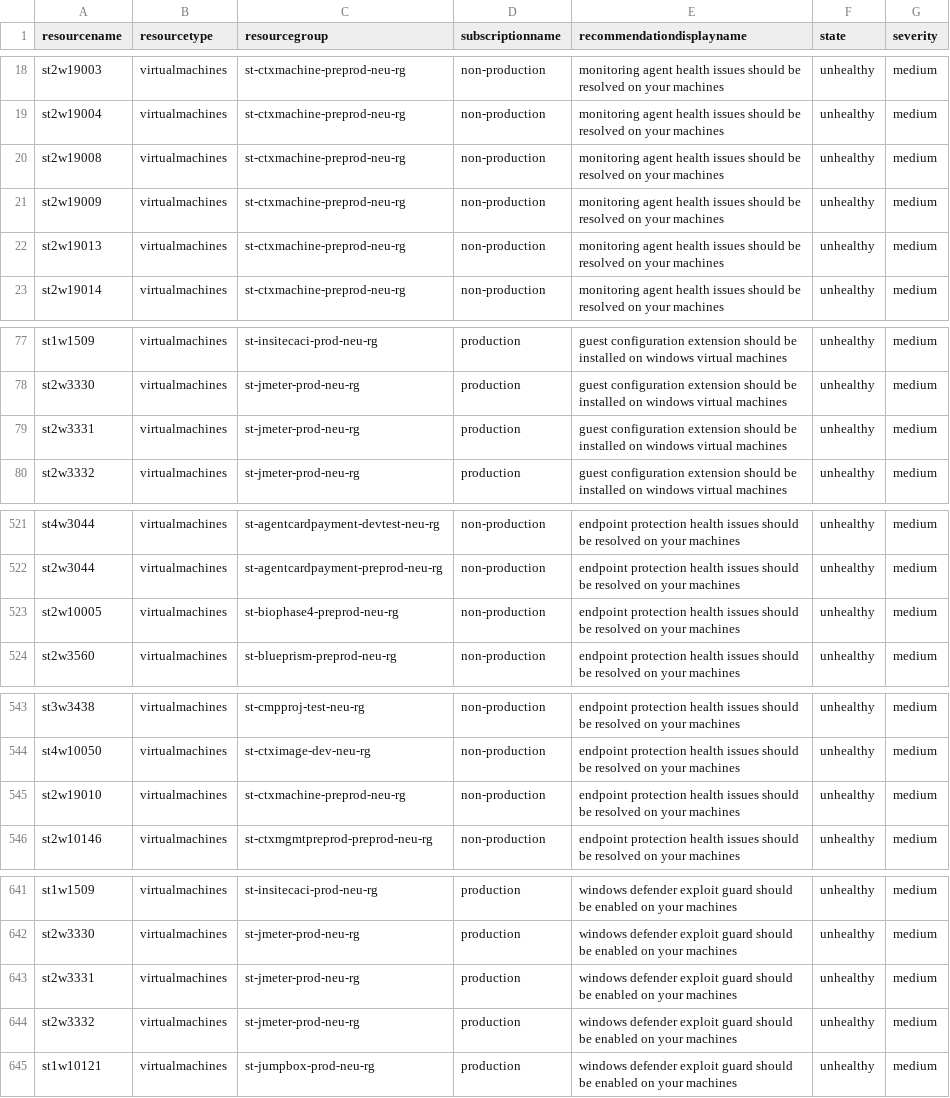
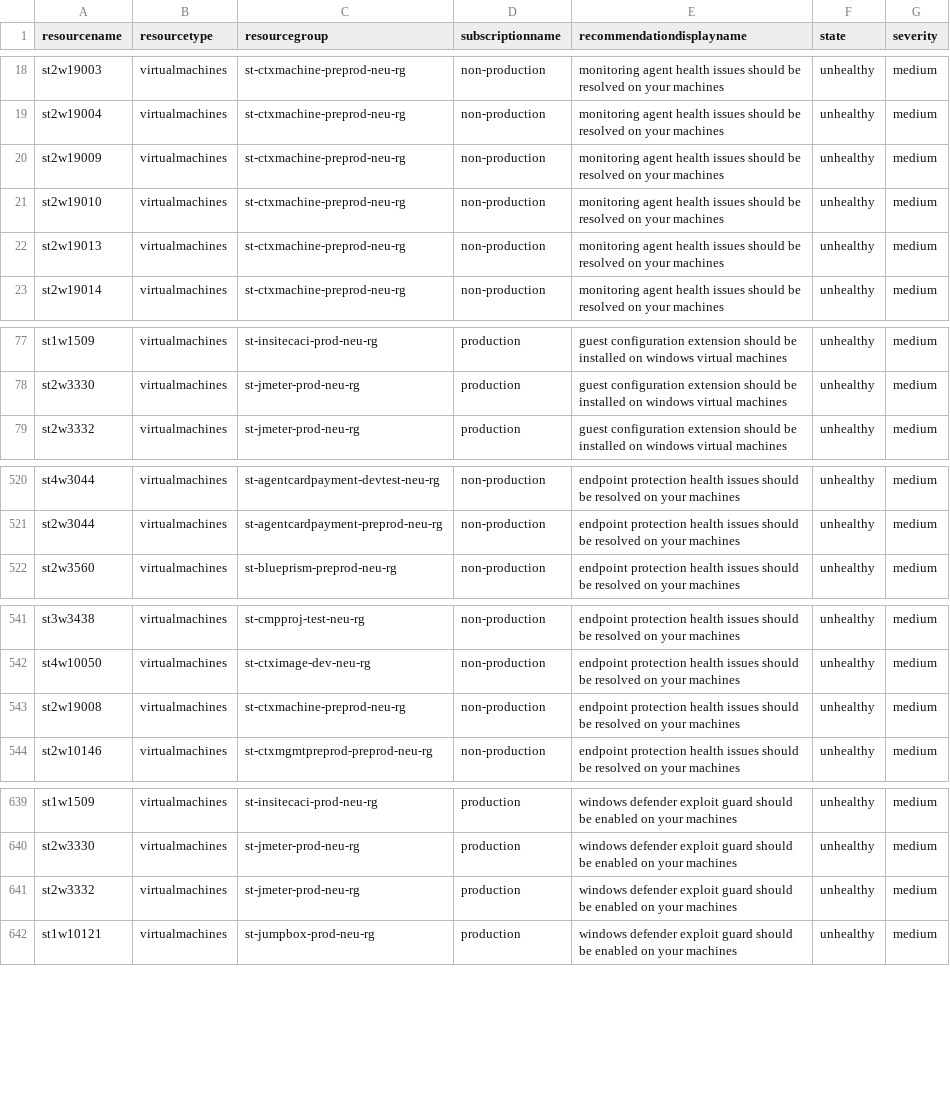
Before and after one commit to rraghuvanshi/stw-azure-scripts, a CSV file: split-csv/placeholder/mediumseverityrecommendations.csv, drawn as a sheet; only a part is shown, gaps mark what is left out.

```diff
--- a/split-csv/placeholder/mediumseverityrecommendations.csv
+++ b/split-csv/placeholder/mediumseverityrecommendations.csv
@@ -19,4 +19,4 @@
 "st2w19004","virtualmachines","st-ctxmachine-preprod-neu-rg","non-production","monitoring agent health issues should be resolved on your machines","unhealthy","medium"
-"st2w19008","virtualmachines","st-ctxmachine-preprod-neu-rg","non-production","monitoring agent health issues should be resolved on your machines","unhealthy","medium"
 "st2w19009","virtualmachines","st-ctxmachine-preprod-neu-rg","non-production","monitoring agent health issues should be resolved on your machines","unhealthy","medium"
+"st2w19010","virtualmachines","st-ctxmachine-preprod-neu-rg","non-production","monitoring agent health issues should be resolved on your machines","unhealthy","medium"
 "st2w19013","virtualmachines","st-ctxmachine-preprod-neu-rg","non-production","monitoring agent health issues should be resolved on your machines","unhealthy","medium"
@@ -78,3 +78,2 @@
 "st2w3330","virtualmachines","st-jmeter-prod-neu-rg","production","guest configuration extension should be installed on windows virtual machines","unhealthy","medium"
-"st2w3331","virtualmachines","st-jmeter-prod-neu-rg","production","guest configuration extension should be installed on windows virtual machines","unhealthy","medium"
 "st2w3332","virtualmachines","st-jmeter-prod-neu-rg","production","guest configuration extension should be installed on windows virtual machines","unhealthy","medium"
@@ -522,3 +521,2 @@
 "st2w3044","virtualmachines","st-agentcardpayment-preprod-neu-rg","non-production","endpoint protection health issues should be resolved on your machines","unhealthy","medium"
-"st2w10005","virtualmachines","st-biophase4-preprod-neu-rg","non-production","endpoint protection health issues should be resolved on your machines","unhealthy","medium"
 "st2w3560","virtualmachines","st-blueprism-preprod-neu-rg","non-production","endpoint protection health issues should be resolved on your machines","unhealthy","medium"
@@ -544,3 +542,3 @@
 "st4w10050","virtualmachines","st-ctximage-dev-neu-rg","non-production","endpoint protection health issues should be resolved on your machines","unhealthy","medium"
-"st2w19010","virtualmachines","st-ctxmachine-preprod-neu-rg","non-production","endpoint protection health issues should be resolved on your machines","unhealthy","medium"
+"st2w19008","virtualmachines","st-ctxmachine-preprod-neu-rg","non-production","endpoint protection health issues should be resolved on your machines","unhealthy","medium"
 "st2w10146","virtualmachines","st-ctxmgmtpreprod-preprod-neu-rg","non-production","endpoint protection health issues should be resolved on your machines","unhealthy","medium"
@@ -642,3 +640,2 @@
 "st2w3330","virtualmachines","st-jmeter-prod-neu-rg","production","windows defender exploit guard should be enabled on your machines","unhealthy","medium"
-"st2w3331","virtualmachines","st-jmeter-prod-neu-rg","production","windows defender exploit guard should be enabled on your machines","unhealthy","medium"
 "st2w3332","virtualmachines","st-jmeter-prod-neu-rg","production","windows defender exploit guard should be enabled on your machines","unhealthy","medium"
```
Also changed, not shown: split-csv/outputs/highsev/adaptive application controls for whitelisting safe applications should be enabled on your machines.csv, split-csv/outputs/highsev/system updates should be installed on your machines.csv, 12 other files.
